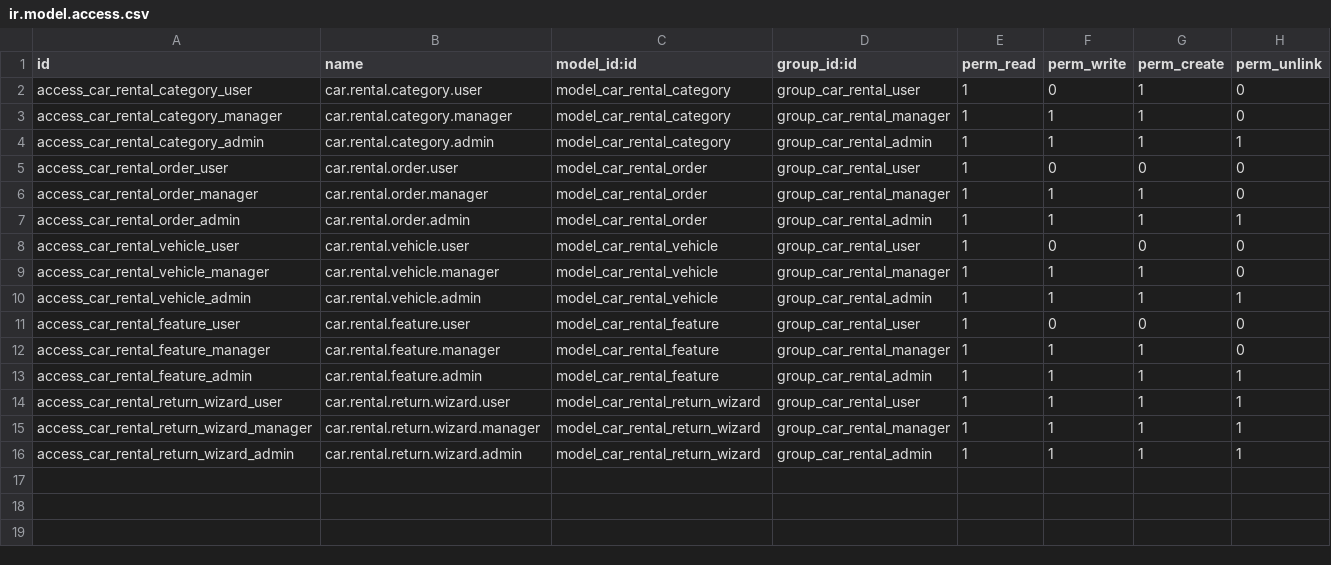
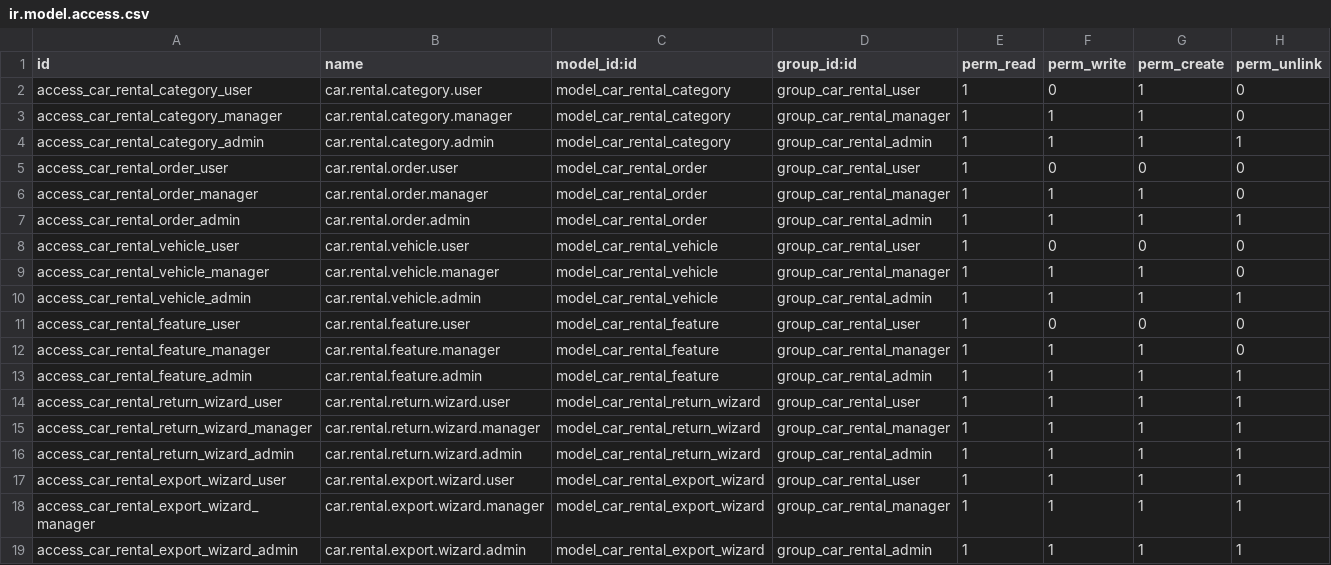
Before and after one commit to TerSom/car_rental, a CSV file: custom_addons/car_rental/security/ir.model.access.csv, drawn as a sheet.

Commit message:
[ADD] car_rental: add excel export wizard
- Add car.rental.export.wizard model and form view
- Generate rental orders report via xlsxwriter
- Add reporting menu and wizard ACL permissions
- Remove unused scaffold controllers

```diff
--- a/custom_addons/car_rental/security/ir.model.access.csv
+++ b/custom_addons/car_rental/security/ir.model.access.csv
@@ -16 +16,4 @@ access_car_rental_return_wizard_manager,car.rental.return.wizard.manager,model_c
 access_car_rental_return_wizard_admin,car.rental.return.wizard.admin,model_car_rental_return_wizard,group_car_rental_admin,1,1,1,1
+access_car_rental_export_wizard_user,car.rental.export.wizard.user,model_car_rental_export_wizard,group_car_rental_user,1,1,1,1
+access_car_rental_export_wizard_manager,car.rental.export.wizard.manager,model_car_rental_export_wizard,group_car_rental_manager,1,1,1,1
+access_car_rental_export_wizard_admin,car.rental.export.wizard.admin,model_car_rental_export_wizard,group_car_rental_admin,1,1,1,1
```
Also changed, not shown: 7 other files.
